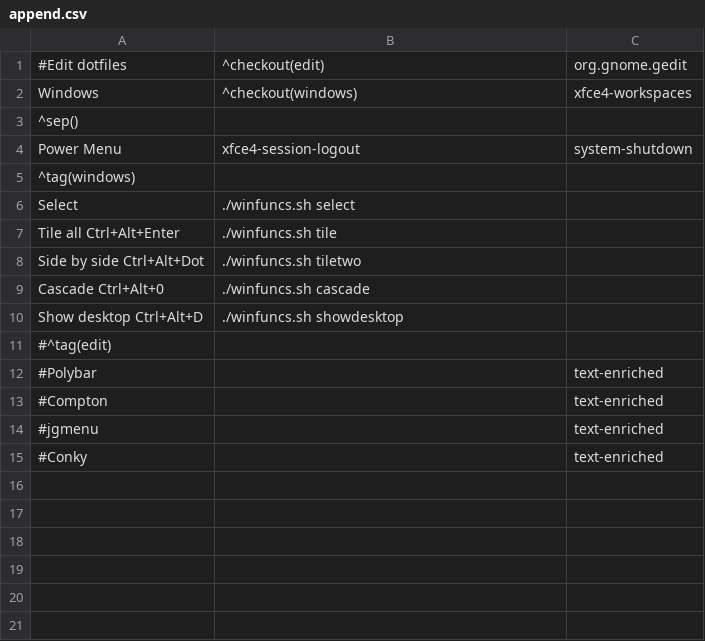
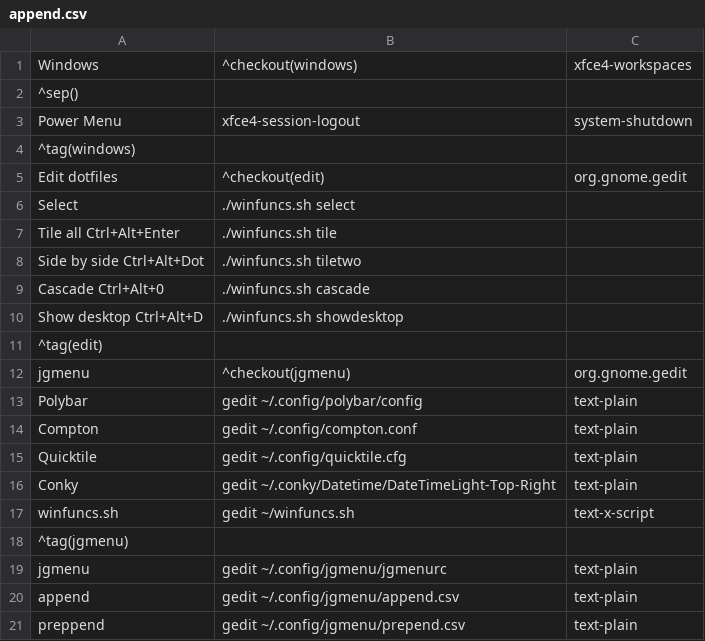
Before and after one commit to crnihr/dotfiles, a CSV file: jgmenu/append.csv, drawn as a sheet.

Commit message:
Add files via upload

```diff
--- a/jgmenu/append.csv
+++ b/jgmenu/append.csv
@@ -1,2 +1 @@
-#Edit dotfiles,^checkout(edit),org.gnome.gedit
 Windows,^checkout(windows),xfce4-workspaces
@@ -5,2 +4,3 @@ Power Menu,xfce4-session-logout,system-shutdown
 ^tag(windows)
+Edit dotfiles,^checkout(edit),org.gnome.gedit
 Select,./winfuncs.sh select,
@@ -10,6 +10,12 @@ Cascade                      Ctrl+Alt+0,./winfuncs.sh cascade,
 Show desktop            Ctrl+Alt+D,./winfuncs.sh showdesktop,
-#^tag(edit)
-#Polybar,,text-enriched
-#Compton,,text-enriched
-#jgmenu,,text-enriched
-#Conky,,text-enriched
+^tag(edit)
+jgmenu,^checkout(jgmenu),org.gnome.gedit
+Polybar,gedit ~/.config/polybar/config,text-plain
+Compton,gedit ~/.config/compton.conf,text-plain
+Quicktile,gedit ~/.config/quicktile.cfg,text-plain
+Conky,gedit ~/.conky/Datetime/DateTimeLight-Top-Right,text-plain
+winfuncs.sh,gedit ~/winfuncs.sh,text-x-script
+^tag(jgmenu)
+jgmenu,gedit ~/.config/jgmenu/jgmenurc,text-plain
+append,gedit ~/.config/jgmenu/append.csv,text-plain
+preppend,gedit ~/.config/jgmenu/prepend.csv,text-plain
```
